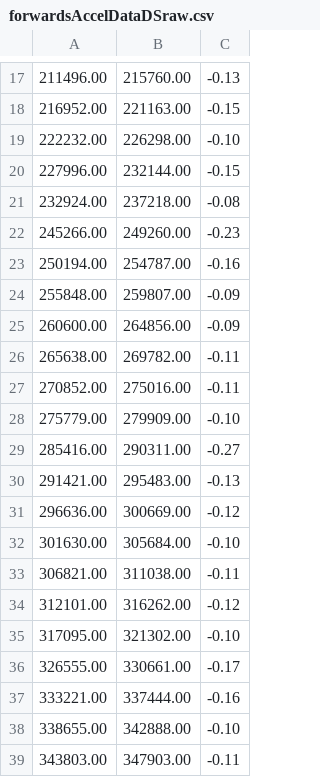
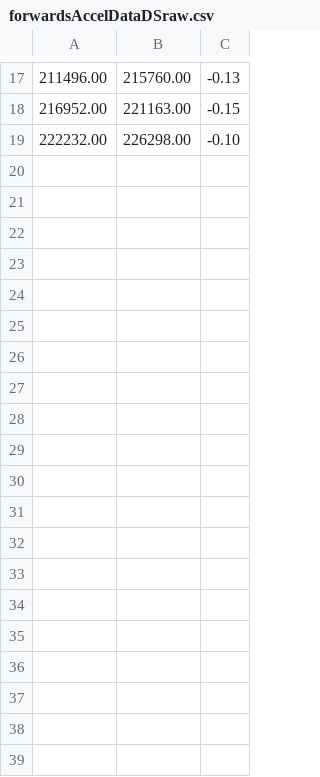
Before and after one commit to Shen-Kev/The-Albatross-Project, a CSV file: flight data editor/forwardsAccelDataDSraw.csv, drawn as a sheet; only a part is shown, gaps mark what is left out; the diff covers the shown part only; the diff names each change by its address in the sheet, - before the commit and + after, or states it on an @@ line.

```diff
--- a/flight data editor/forwardsAccelDataDSraw.csv
+++ b/flight data editor/forwardsAccelDataDSraw.csv
-row 20: 227996.00 | 232144.00 | -0.15
-row 21: 232924.00 | 237218.00 | -0.08
-row 22: 245266.00 | 249260.00 | -0.23
-row 23: 250194.00 | 254787.00 | -0.16
-row 24: 255848.00 | 259807.00 | -0.09
-row 25: 260600.00 | 264856.00 | -0.09
-row 26: 265638.00 | 269782.00 | -0.11
-row 27: 270852.00 | 275016.00 | -0.11
-row 28: 275779.00 | 279909.00 | -0.10
-row 29: 285416.00 | 290311.00 | -0.27
-row 30: 291421.00 | 295483.00 | -0.13
-row 31: 296636.00 | 300669.00 | -0.12
-row 32: 301630.00 | 305684.00 | -0.10
-row 33: 306821.00 | 311038.00 | -0.11
-row 34: 312101.00 | 316262.00 | -0.12
-row 35: 317095.00 | 321302.00 | -0.10
-row 36: 326555.00 | 330661.00 | -0.17
-row 37: 333221.00 | 337444.00 | -0.16
-row 38: 338655.00 | 342888.00 | -0.10
-row 39: 343803.00 | 347903.00 | -0.11
```
Also changed, not shown: 28 removed rows elsewhere in this file, 1 other file.
